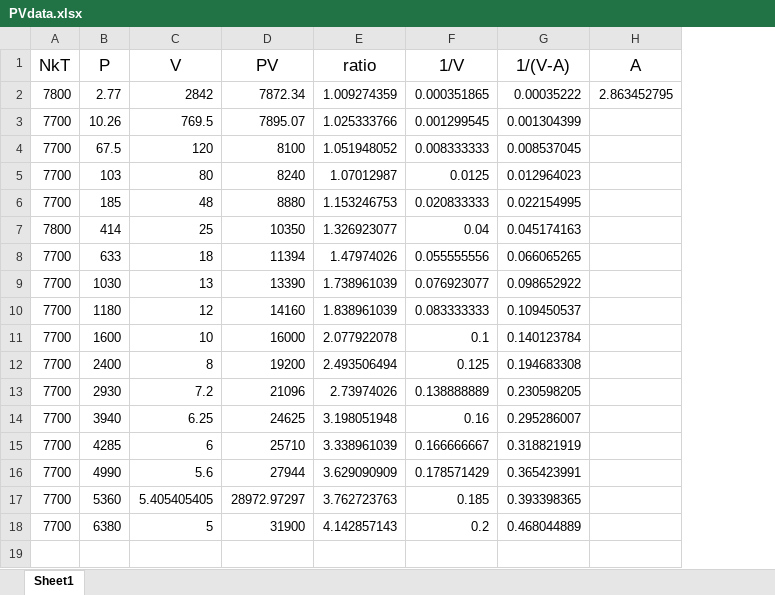
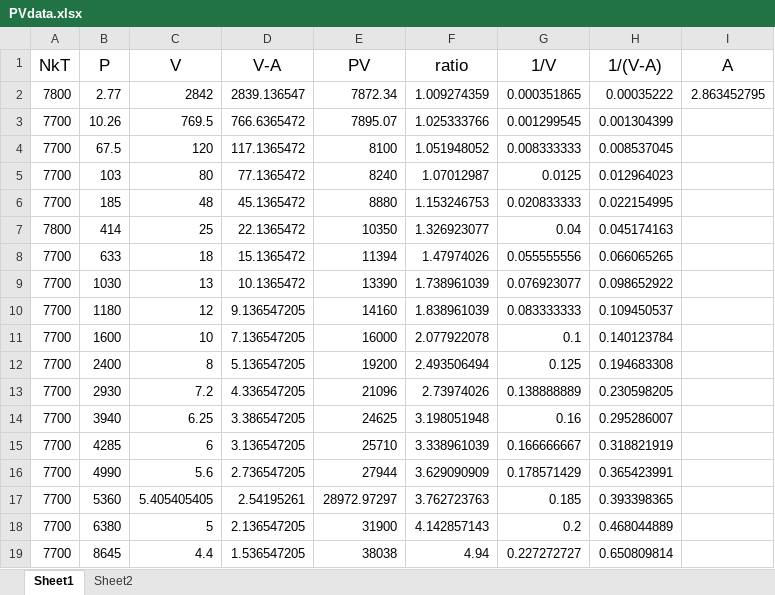
Before and after one commit to PNGray/Gas-Sim, an Excel workbook: PVdata.xlsx, sheet Sheet1, drawn as a sheet; values as stored, in another font and other column widths than the file's, no borders; table styles not drawn; the diff names each change by its address in the sheet, - before the commit and + after, or states it on an @@ line.

Commit message:
more data in PV excel file

```diff
--- a/PVdata.xlsx (sheet Sheet1)
+++ b/PVdata.xlsx (sheet Sheet1)
+sheet tab: Sheet2
+column D (V-A), rows 2-18: 2839.136547 | 766.6365472 | 117.1365472 | 77.1365472 | 45.1365472 | 22.1365472 | 15.1365472 | 10.1365472 | 9.136547205 | 7.136547205 | 5.136547205 | 4.336547205 | 3.386547205 | 3.136547205 | 2.736547205 | 2.54195261 | 2.136547205
+row 19: 7700 | 8645 | 4.4 | 1.536547205 | 38038 | 4.94 | 0.227272727 | 0.650809814
```
Also changed, not shown: formulas that keep their value, charts or pictures, 1 other file.
